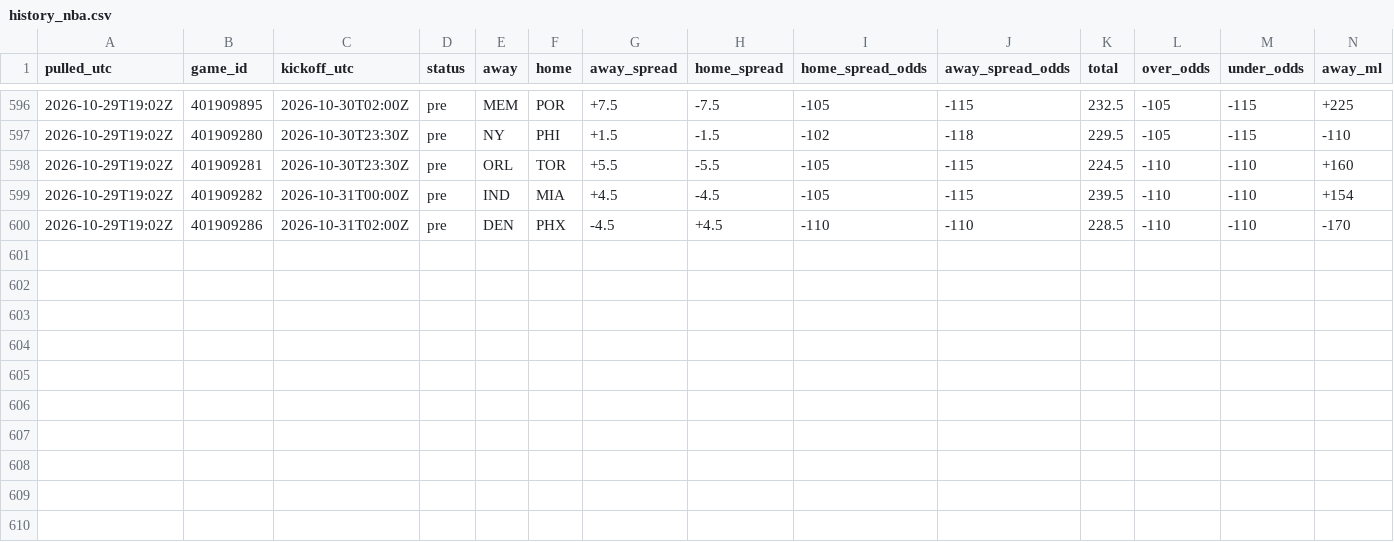
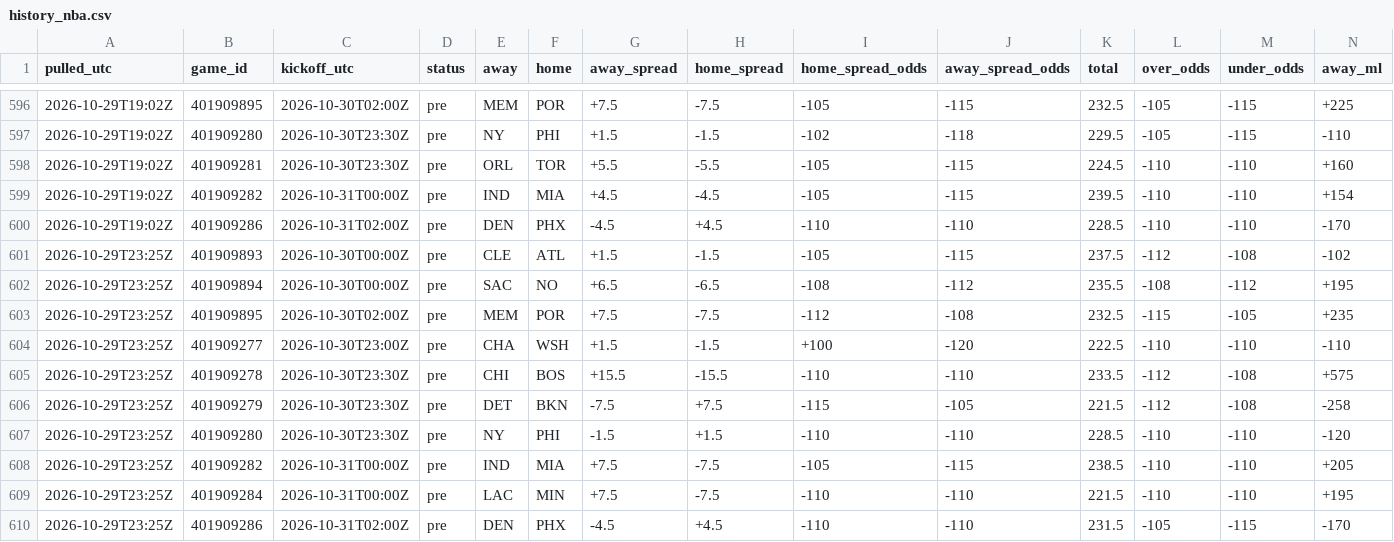
Before and after one commit to tdfarrell/betting-research, a CSV file: data/odds/history_nba.csv, drawn as a sheet; only a part is shown, gaps mark what is left out; rows hold the shown columns only; the diff names each change by its address in the sheet, - before the commit and + after, or states it on an @@ line.

```diff
--- a/data/odds/history_nba.csv
+++ b/data/odds/history_nba.csv
+row 601: 2026-10-29T23:25Z | 401909893 | 2026-10-30T00:00Z | pre | CLE | ATL | +1.5 | -1.5 | -105 | -115 | 237.5 | -112 | -108 | -102
+row 602: 2026-10-29T23:25Z | 401909894 | 2026-10-30T00:00Z | pre | SAC | NO | +6.5 | -6.5 | -108 | -112 | 235.5 | -108 | -112 | +195
+row 603: 2026-10-29T23:25Z | 401909895 | 2026-10-30T02:00Z | pre | MEM | POR | +7.5 | -7.5 | -112 | -108 | 232.5 | -115 | -105 | +235
+row 604: 2026-10-29T23:25Z | 401909277 | 2026-10-30T23:00Z | pre | CHA | WSH | +1.5 | -1.5 | +100 | -120 | 222.5 | -110 | -110 | -110
+row 605: 2026-10-29T23:25Z | 401909278 | 2026-10-30T23:30Z | pre | CHI | BOS | +15.5 | -15.5 | -110 | -110 | 233.5 | -112 | -108 | +575
+row 606: 2026-10-29T23:25Z | 401909279 | 2026-10-30T23:30Z | pre | DET | BKN | -7.5 | +7.5 | -115 | -105 | 221.5 | -112 | -108 | -258
+row 607: 2026-10-29T23:25Z | 401909280 | 2026-10-30T23:30Z | pre | NY | PHI | -1.5 | +1.5 | -110 | -110 | 228.5 | -110 | -110 | -120
+row 608: 2026-10-29T23:25Z | 401909282 | 2026-10-31T00:00Z | pre | IND | MIA | +7.5 | -7.5 | -105 | -115 | 238.5 | -110 | -110 | +205
+row 609: 2026-10-29T23:25Z | 401909284 | 2026-10-31T00:00Z | pre | LAC | MIN | +7.5 | -7.5 | -110 | -110 | 221.5 | -110 | -110 | +195
+row 610: 2026-10-29T23:25Z | 401909286 | 2026-10-31T02:00Z | pre | DEN | PHX | -4.5 | +4.5 | -110 | -110 | 231.5 | -105 | -115 | -170
```
Also changed, not shown: data/boards/cfb_2026-10-31.csv, data/grades/screener_picks.csv, 45 other files.
